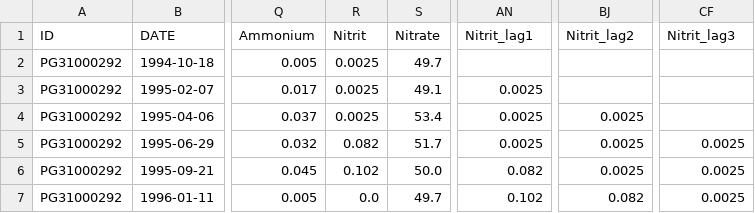
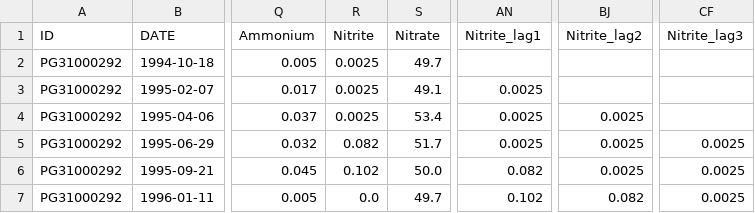
Before and after one commit to lisaweidl/ML_Water, a CSV file: Water_FE.csv, drawn as a sheet; only a part is shown, gaps mark what is left out; the diff names each change by its address in the sheet, - before the commit and + after, or states it on an @@ line.

```diff
--- a/Water_FE.csv
+++ b/Water_FE.csv
-R1: Nitrit
+R1: Nitrite
-AN1: Nitrit_lag1
+AN1: Nitrite_lag1
-BJ1: Nitrit_lag2
+BJ1: Nitrite_lag2
-CF1: Nitrit_lag3
+CF1: Nitrite_lag3
```
Also changed, not shown: 5 other files.
